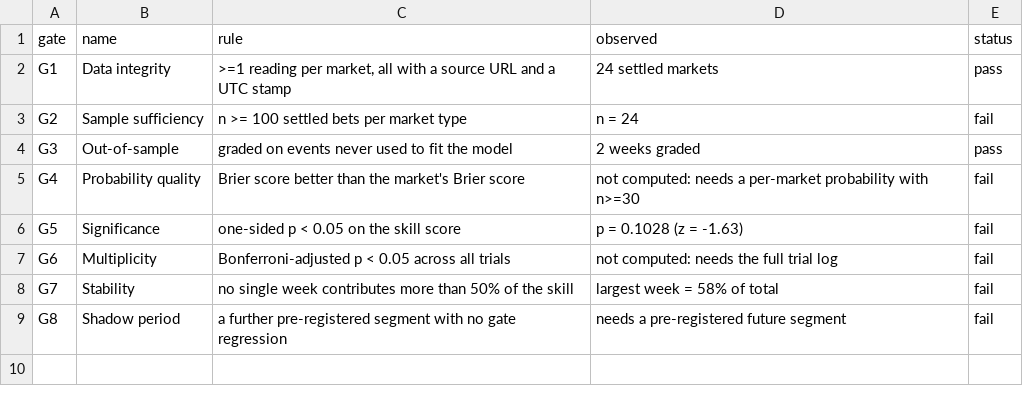
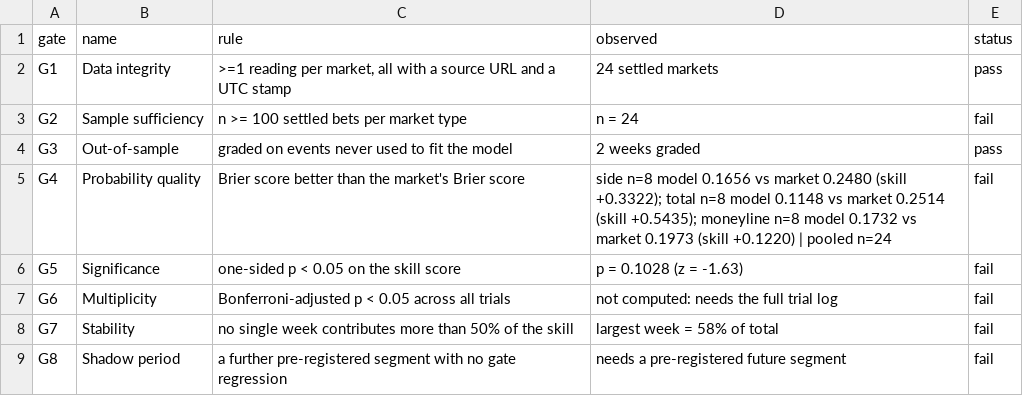
Before and after one commit to karagemop466-tech/X4, a CSV file: data/ops/gates.csv, drawn as a sheet.

Commit message:
data: store every model output as a probability plus its inputs (T71/E5)
- fair_market_difference.csv: prob_dist/prob_mu/prob_sigma/prob_event and the
  model probability of each fixed event at open and close; raw official results
  (result_margin/result_total) on every settled row; the total-row result column
  now resolves against the captured line (was: compared to 0, always 'over')
- fair_lines.csv: p_over_fair_pct (total output at its own fair number) and
  prob_inputs; model_card.json: probability_outputs spec
- scores_brier.csv (new): per-market Brier of the model vs the de-vigged
  captured price; gates.csv G4 now reports these numbers instead of 'not computed'
- escrow.csv: forward ledger carries the probabilities and both entry prices

24 settled rows re-derived against the official game log (data/games-2026.csv):
0 mismatches. 13/13 regression tests pass.

Co-authored-by: arena-agent <297053741+arena-agent@users.noreply.github.com>

```diff
--- a/data/ops/gates.csv
+++ b/data/ops/gates.csv
@@ -4,3 +4,3 @@ G2,Sample sufficiency,n >= 100 settled bets per market type,n = 24,fail
 G3,Out-of-sample,graded on events never used to fit the model,2 weeks graded,pass
-G4,Probability quality,Brier score better than the market's Brier score,not computed: needs a per-market probability with n>=30,fail
+G4,Probability quality,Brier score better than the market's Brier score,side n=8 model 0.1656 vs market 0.2480 (skill +0.3322); total n=8 model 0.1148 vs market 0.2514 (skill +0.5435); moneyline n=8 model 0.1732 vs market 0.1973 (skill +0.1220) | pooled n=24,fail
 G5,Significance,one-sided p < 0.05 on the skill score,p = 0.1028 (z = -1.63),fail
```
Also changed, not shown: data/ops/escrow.csv, data/ops/fair_lines.csv, 3 other files.
